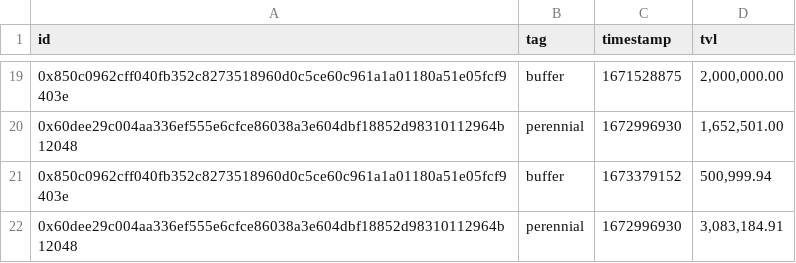
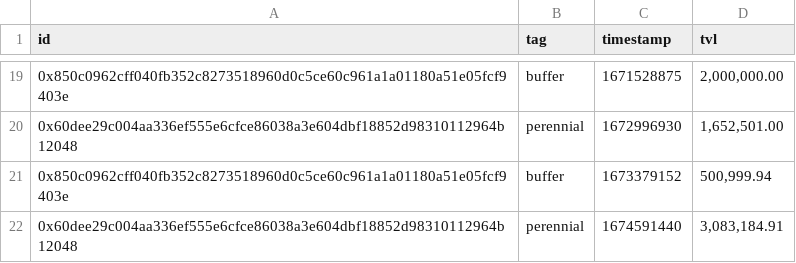
Before and after one commit to sherlock-protocol/sherlock-v2-indexer, a CSV file: meta/tvl_history.csv, drawn as a sheet; only a part is shown, gaps mark what is left out.

Commit message:
Update tvl_history.csv

```diff
--- a/meta/tvl_history.csv
+++ b/meta/tvl_history.csv
@@ -21,2 +21,2 @@ id,tag,timestamp,tvl
 0x850c0962cff040fb352c8273518960d0c5ce60c961a1a01180a51e05fcf9403e,buffer,1673379152,"500,999.94"
-0x60dee29c004aa336ef555e6cfce86038a3e604dbf18852d98310112964b12048,perennial,1672996930,"3,083,184.91"
+0x60dee29c004aa336ef555e6cfce86038a3e604dbf18852d98310112964b12048,perennial,1674591440,"3,083,184.91"
```
